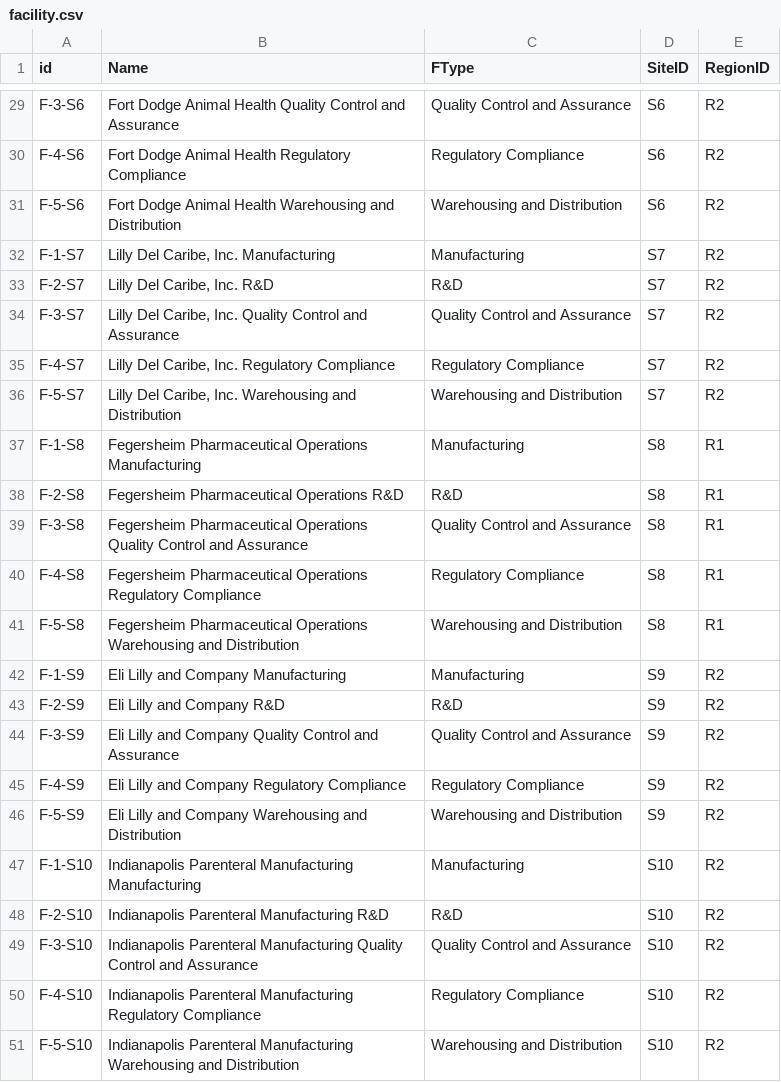
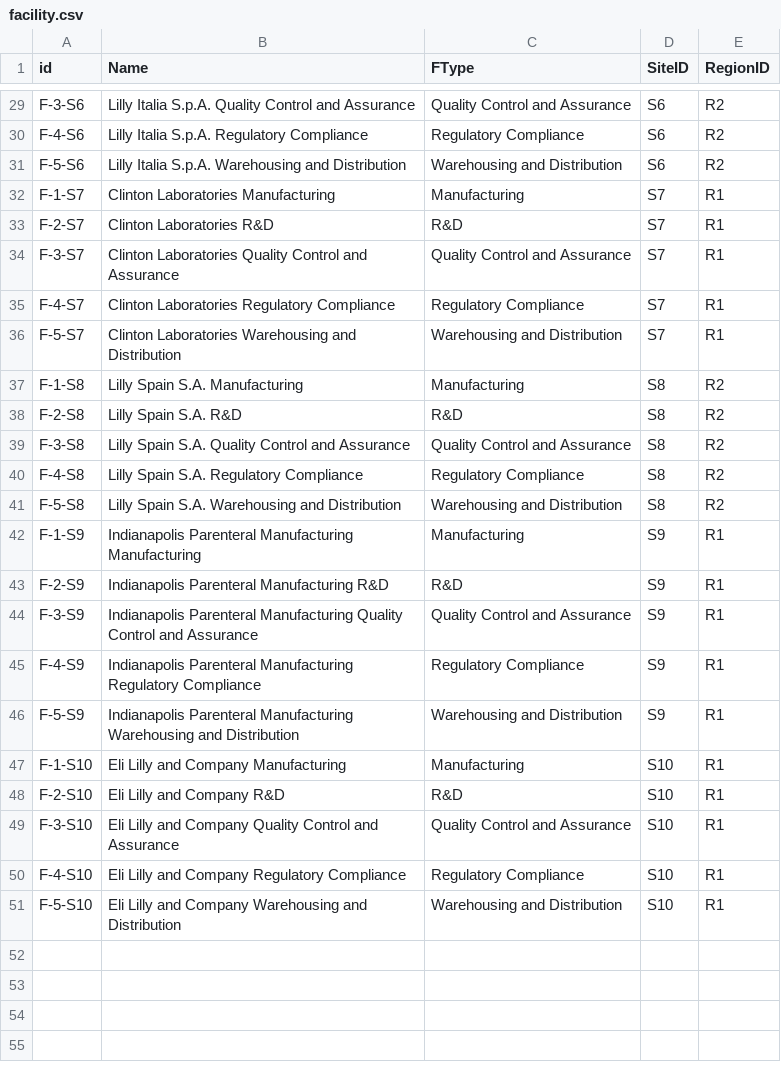
Before and after one commit to rkum2711/asset360, a CSV file: simulator/data/facility.csv, drawn as a sheet; only a part is shown, gaps mark what is left out; the diff covers the shown part only; the diff names each change by its address in the sheet, - before the commit and + after, or states it on an @@ line.

```diff
--- a/simulator/data/facility.csv
+++ b/simulator/data/facility.csv
-B29 (Name): Fort Dodge Animal Health Quality Control…
+B29 (Name): Lilly Italia S.p.A. Quality Control…
-B30 (Name): Fort Dodge Animal Health Regulatory Compliance
+B30 (Name): Lilly Italia S.p.A. Regulatory Compliance
-B31 (Name): Fort Dodge Animal Health Warehousing and…
+B31 (Name): Lilly Italia S.p.A. Warehousing and…
-B32 (Name): Lilly Del Caribe, Inc. Manufacturing
+B32 (Name): Clinton Laboratories Manufacturing
-E32:E36 (RegionID): R2
+E32:E36 (RegionID): R1
-B33 (Name): Lilly Del Caribe, Inc. R&D
+B33 (Name): Clinton Laboratories R&D
-B34 (Name): Lilly Del Caribe, Inc. Quality Control…
+B34 (Name): Clinton Laboratories Quality Control…
-B35 (Name): Lilly Del Caribe, Inc. Regulatory Compliance
+B35 (Name): Clinton Laboratories Regulatory Compliance
-B36 (Name): Lilly Del Caribe, Inc. Warehousing and…
+B36 (Name): Clinton Laboratories Warehousing and…
-B37 (Name): Fegersheim Pharmaceutical Operations Manufacturing
+B37 (Name): Lilly Spain S.A. Manufacturing
-E37:E41 (RegionID): R1
+E37:E41 (RegionID): R2
-B38 (Name): Fegersheim Pharmaceutical Operations R&D
+B38 (Name): Lilly Spain S.A. R&D
-B39 (Name): Fegersheim Pharmaceutical Operations Quality Control…
+B39 (Name): Lilly Spain S.A. Quality Control…
-B40 (Name): Fegersheim Pharmaceutical Operations Regulatory Compliance
+B40 (Name): Lilly Spain S.A. Regulatory Compliance
-B41 (Name): Fegersheim Pharmaceutical Operations Warehousing and…
+B41 (Name): Lilly Spain S.A. Warehousing and…
-B42 (Name): Eli Lilly and Company Manufacturing
+B42 (Name): Indianapolis Parenteral Manufacturing Manufacturing
-E42:E51 (RegionID): R2
+E42:E51 (RegionID): R1
-B43 (Name): Eli Lilly and Company R&D
+B43 (Name): Indianapolis Parenteral Manufacturing R&D
-B44 (Name): Eli Lilly and Company Quality Control…
+B44 (Name): Indianapolis Parenteral Manufacturing Quality Control…
-B45 (Name): Eli Lilly and Company Regulatory Compliance
+B45 (Name): Indianapolis Parenteral Manufacturing Regulatory Compliance
-B46 (Name): Eli Lilly and Company Warehousing and…
+B46 (Name): Indianapolis Parenteral Manufacturing Warehousing and…
-B47 (Name): Indianapolis Parenteral Manufacturing Manufacturing
+B47 (Name): Eli Lilly and Company Manufacturing
-B48 (Name): Indianapolis Parenteral Manufacturing R&D
+B48 (Name): Eli Lilly and Company R&D
-B49 (Name): Indianapolis Parenteral Manufacturing Quality Control…
+B49 (Name): Eli Lilly and Company Quality Control…
-B50 (Name): Indianapolis Parenteral Manufacturing Regulatory Compliance
+B50 (Name): Eli Lilly and Company Regulatory Compliance
-B51 (Name): Indianapolis Parenteral Manufacturing Warehousing and…
+B51 (Name): Eli Lilly and Company Warehousing and…
```
Also changed, not shown: 37 edited cells elsewhere in this file, simulator/data/asset.csv, simulator/data/asset_info.csv, 18 other files.
